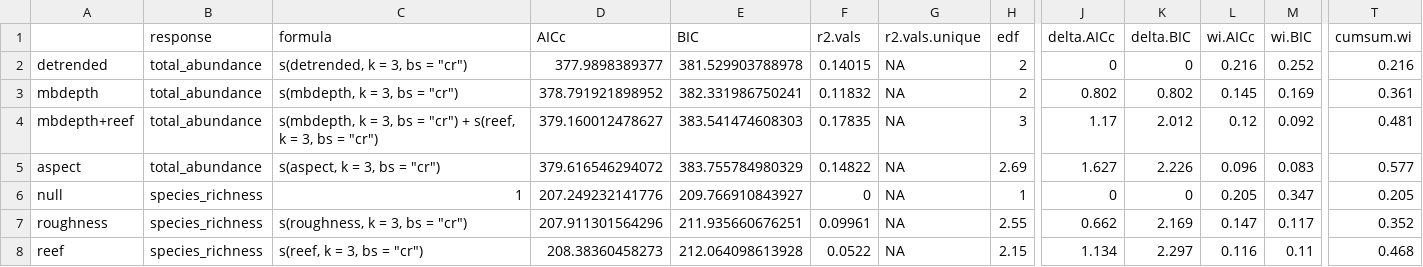
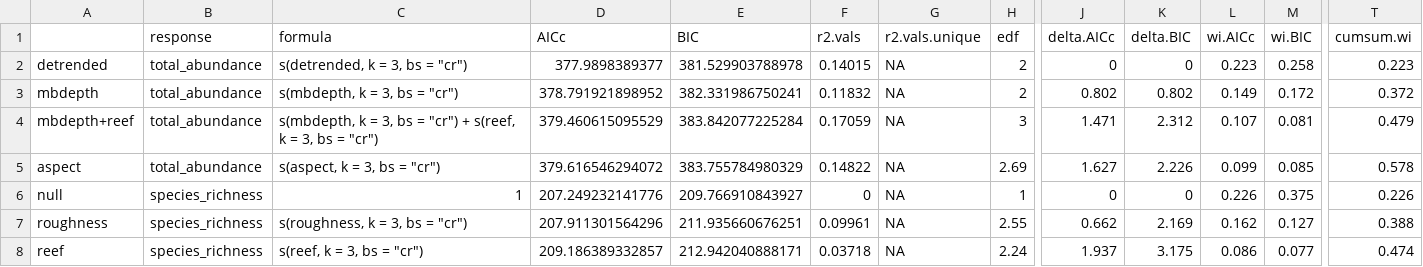
Before and after one commit to GlobalArchiveManual/CheckEM, a CSV file: r-workflows/model output/fish/example-bruv-workflow_all.mod.fits.csv, drawn as a sheet; only a part is shown, gaps mark what is left out; the diff covers the shown part only; the diff names each change by its address in the sheet, - before the commit and + after, or states it on an @@ line.

```diff
--- a/r-workflows/model output/fish/example-bruv-workflow_all.mod.fits.csv
+++ b/r-workflows/model output/fish/example-bruv-workflow_all.mod.fits.csv
-L2 (wi.AICc): 0.216
+L2 (wi.AICc): 0.223
-M2 (wi.BIC): 0.252
+M2 (wi.BIC): 0.258
-T2 (cumsum.wi): 0.216
+T2 (cumsum.wi): 0.223
-L3 (wi.AICc): 0.145
+L3 (wi.AICc): 0.149
-M3 (wi.BIC): 0.169
+M3 (wi.BIC): 0.172
-T3 (cumsum.wi): 0.361
+T3 (cumsum.wi): 0.372
-D4 (AICc): 379.160012478627
+D4 (AICc): 379.460615095529
-E4 (BIC): 383.541474608303
+E4 (BIC): 383.842077225284
-F4 (r2.vals): 0.17835
+F4 (r2.vals): 0.17059
-J4 (delta.AICc): 1.17
+J4 (delta.AICc): 1.471
-K4 (delta.BIC): 2.012
+K4 (delta.BIC): 2.312
-L4 (wi.AICc): 0.12
+L4 (wi.AICc): 0.107
-M4 (wi.BIC): 0.092
+M4 (wi.BIC): 0.081
-T4 (cumsum.wi): 0.481
+T4 (cumsum.wi): 0.479
-L5 (wi.AICc): 0.096
+L5 (wi.AICc): 0.099
-M5 (wi.BIC): 0.083
+M5 (wi.BIC): 0.085
-T5 (cumsum.wi): 0.577
+T5 (cumsum.wi): 0.578
-L6 (wi.AICc): 0.205
+L6 (wi.AICc): 0.226
-M6 (wi.BIC): 0.347
+M6 (wi.BIC): 0.375
-T6 (cumsum.wi): 0.205
+T6 (cumsum.wi): 0.226
-L7 (wi.AICc): 0.147
+L7 (wi.AICc): 0.162
-M7 (wi.BIC): 0.117
+M7 (wi.BIC): 0.127
-T7 (cumsum.wi): 0.352
+T7 (cumsum.wi): 0.388
-D8 (AICc): 208.38360458273
+D8 (AICc): 209.186389332857
-E8 (BIC): 212.064098613928
+E8 (BIC): 212.942040888171
-F8 (r2.vals): 0.0522
+F8 (r2.vals): 0.03718
-H8 (edf): 2.15
+H8 (edf): 2.24
-J8 (delta.AICc): 1.134
+J8 (delta.AICc): 1.937
-K8 (delta.BIC): 2.297
+K8 (delta.BIC): 3.175
-L8 (wi.AICc): 0.116
+L8 (wi.AICc): 0.086
-M8 (wi.BIC): 0.11
+M8 (wi.BIC): 0.077
-T8 (cumsum.wi): 0.468
+T8 (cumsum.wi): 0.474
```
Also changed, not shown: 1 added row and 9 edited cells elsewhere in this file, 7 other files.
